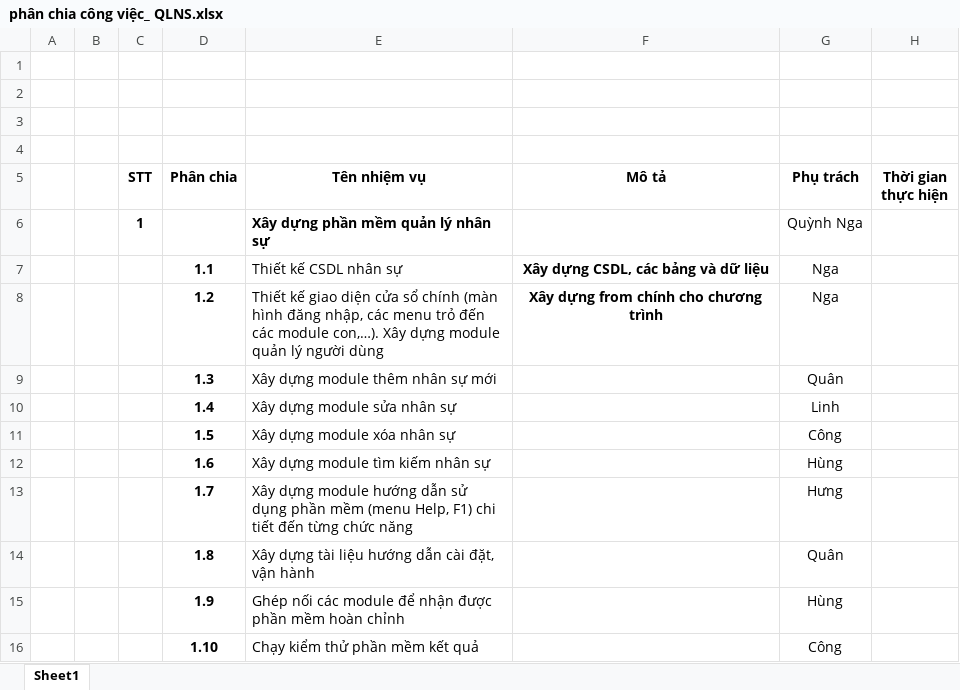
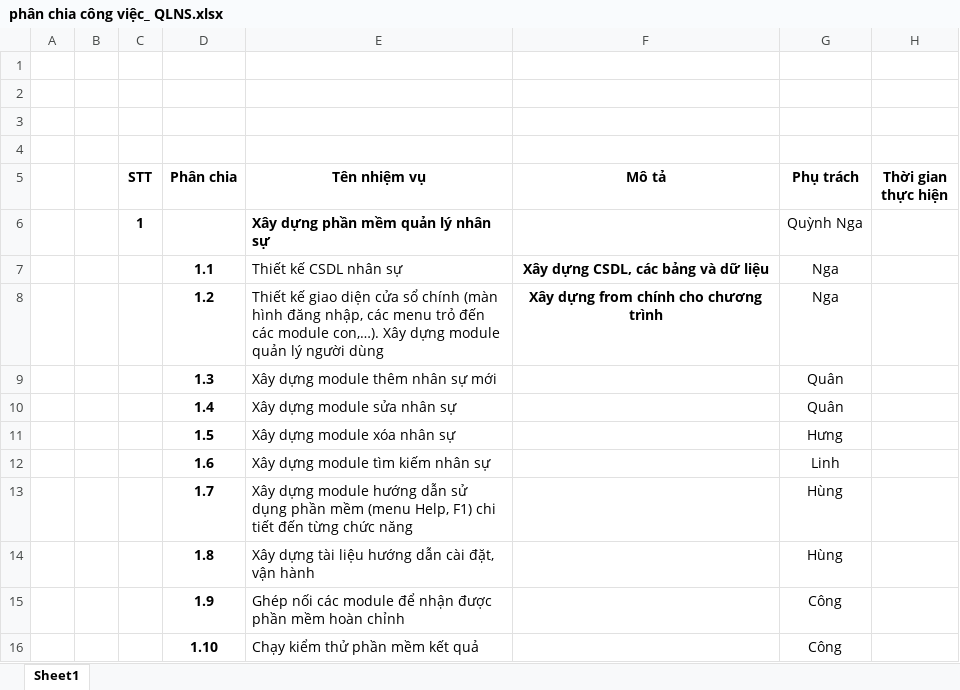
Before and after one commit to quynhnga29895/QU-N-L-NH-N-S-, an Excel workbook: phân chia công việc_ QLNS.xlsx, sheet Sheet1, drawn as a sheet; values as stored, in another font and other column widths than the file's, no borders; the diff names each change by its address in the sheet, - before the commit and + after, or states it on an @@ line.

```diff
--- a/phân chia công việc_ QLNS.xlsx (sheet Sheet1)
+++ b/phân chia công việc_ QLNS.xlsx (sheet Sheet1)
-G10 (Phụ trách): Linh
+G10 (Phụ trách): Quân
-G11 (Phụ trách): Công
+G11 (Phụ trách): Hưng
-G12 (Phụ trách): Hùng
+G12 (Phụ trách): Linh
-G13 (Phụ trách): Hưng
+G13 (Phụ trách): Hùng
-G14 (Phụ trách): Quân
+G14 (Phụ trách): Hùng
-G15 (Phụ trách): Hùng
+G15 (Phụ trách): Công
```
Also changed, not shown: 2 other files.
